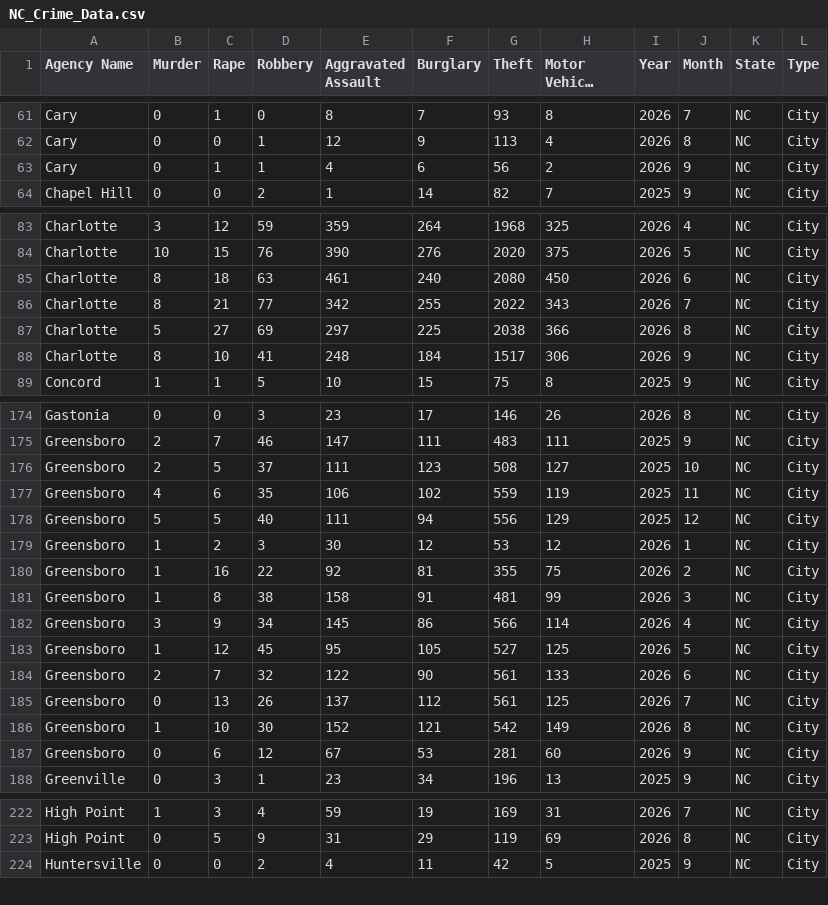
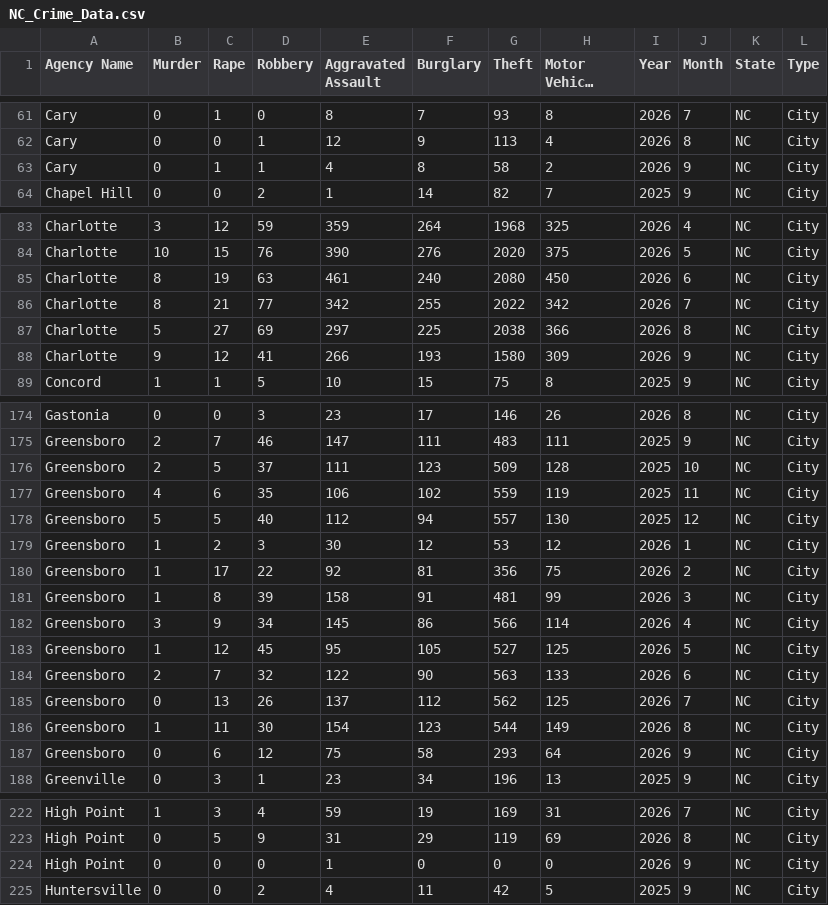
Before and after one commit to AH-Datalytics/nc-crime-output, a CSV file: NC_Crime_Data.csv, drawn as a sheet; only a part is shown, gaps mark what is left out; long unchanged cells end in …; the diff covers the shown part only.

```diff
--- a/NC_Crime_Data.csv
+++ b/NC_Crime_Data.csv
@@ -62,3 +62,3 @@ Cary,0,1,0,8,7,93,8,2026,7,NC,City
 Cary,0,0,1,12,9,113,4,2026,8,NC,City
-Cary,0,1,1,4,6,56,2,2026,9,NC,City
+Cary,0,1,1,4,8,58,2,2026,9,NC,City
 Chapel Hill,0,0,2,1,14,82,7,2025,9,NC,City
@@ -84,6 +84,6 @@ Charlotte,3,12,59,359,264,1968,325,2026,4,NC,City
 Charlotte,10,15,76,390,276,2020,375,2026,5,NC,City
-Charlotte,8,18,63,461,240,2080,450,2026,6,NC,City
-Charlotte,8,21,77,342,255,2022,343,2026,7,NC,City
+Charlotte,8,19,63,461,240,2080,450,2026,6,NC,City
+Charlotte,8,21,77,342,255,2022,342,2026,7,NC,City
 Charlotte,5,27,69,297,225,2038,366,2026,8,NC,City
-Charlotte,8,10,41,248,184,1517,306,2026,9,NC,City
+Charlotte,9,12,41,266,193,1580,309,2026,9,NC,City
 Concord,1,1,5,10,15,75,8,2025,9,NC,City
@@ -175,14 +175,14 @@ Gastonia,0,0,3,23,17,146,26,2026,8,NC,City
 Greensboro,2,7,46,147,111,483,111,2025,9,NC,City
-Greensboro,2,5,37,111,123,508,127,2025,10,NC,City
+Greensboro,2,5,37,111,123,509,128,2025,10,NC,City
 Greensboro,4,6,35,106,102,559,119,2025,11,NC,City
-Greensboro,5,5,40,111,94,556,129,2025,12,NC,City
+Greensboro,5,5,40,112,94,557,130,2025,12,NC,City
 Greensboro,1,2,3,30,12,53,12,2026,1,NC,City
-Greensboro,1,16,22,92,81,355,75,2026,2,NC,City
-Greensboro,1,8,38,158,91,481,99,2026,3,NC,City
+Greensboro,1,17,22,92,81,356,75,2026,2,NC,City
+Greensboro,1,8,39,158,91,481,99,2026,3,NC,City
 Greensboro,3,9,34,145,86,566,114,2026,4,NC,City
 Greensboro,1,12,45,95,105,527,125,2026,5,NC,City
-Greensboro,2,7,32,122,90,561,133,2026,6,NC,City
-Greensboro,0,13,26,137,112,561,125,2026,7,NC,City
-Greensboro,1,10,30,152,121,542,149,2026,8,NC,City
-Greensboro,0,6,12,67,53,281,60,2026,9,NC,City
+Greensboro,2,7,32,122,90,563,133,2026,6,NC,City
+Greensboro,0,13,26,137,112,562,125,2026,7,NC,City
+Greensboro,1,11,30,154,123,544,149,2026,8,NC,City
+Greensboro,0,6,12,75,58,293,64,2026,9,NC,City
 Greenville,0,3,1,23,34,196,13,2025,9,NC,City
@@ -223,2 +223,3 @@ High Point,1,3,4,59,19,169,31,2026,7,NC,City
 High Point,0,5,9,31,29,119,69,2026,8,NC,City
+High Point,0,0,0,1,0,0,0,2026,9,NC,City
 Huntersville,0,0,2,4,11,42,5,2025,9,NC,City
```
Also changed, not shown: 1 edited cell elsewhere in this file.
